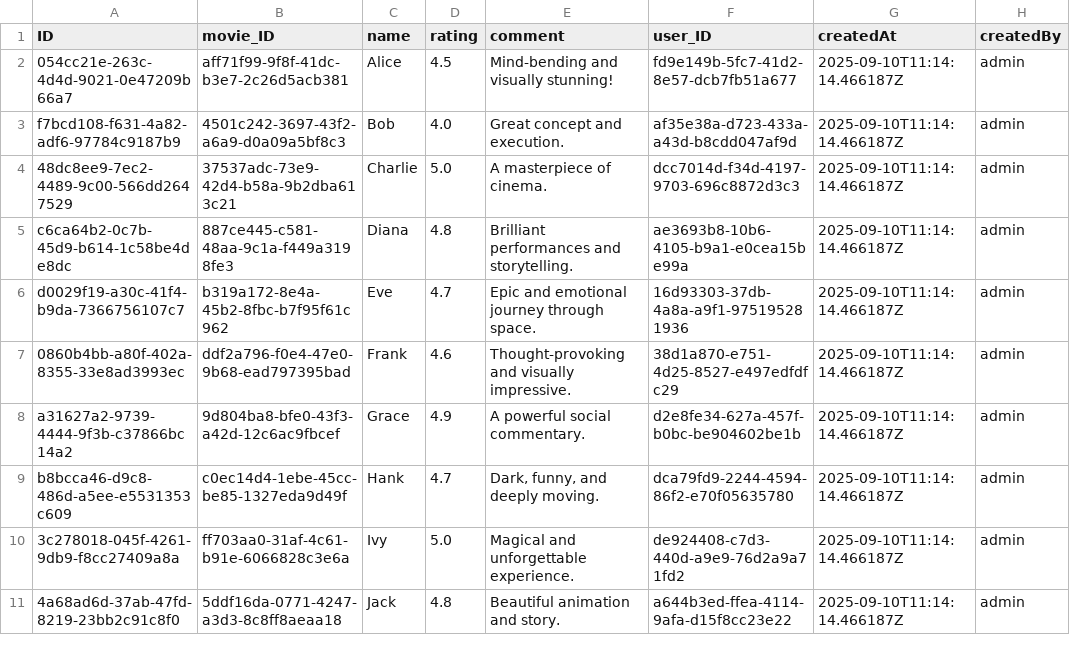
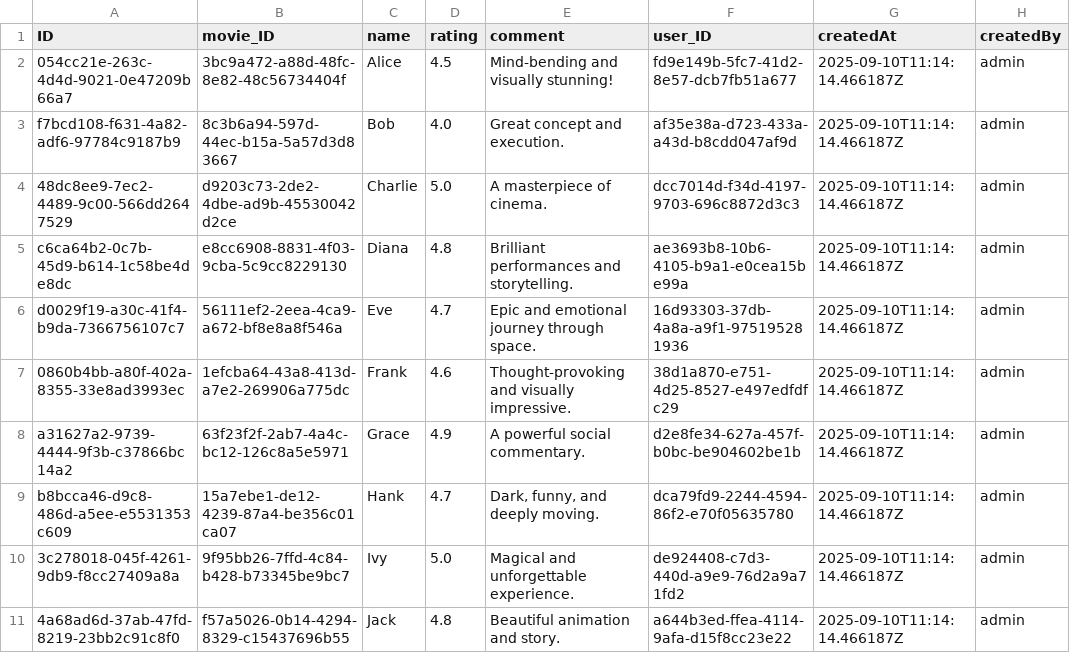
Before and after one commit to sujitsiingh/moviesX, a CSV file: db/data/my.movies-Reviews.csv, drawn as a sheet; only a part is shown; the diff names each change by its address in the sheet, - before the commit and + after, or states it on an @@ line.

Commit message:
movies Chart Panel

```diff
--- a/db/data/my.movies-Reviews.csv
+++ b/db/data/my.movies-Reviews.csv
-B2 (movie_ID): aff71f99-9f8f-41dc-b3e7-2c26d5acb381
+B2 (movie_ID): 3bc9a472-a88d-48fc-8e82-48c56734404f
-B3 (movie_ID): 4501c242-3697-43f2-a6a9-d0a09a5bf8c3
+B3 (movie_ID): 8c3b6a94-597d-44ec-b15a-5a57d3d83667
-B4 (movie_ID): 37537adc-73e9-42d4-b58a-9b2dba613c21
+B4 (movie_ID): d9203c73-2de2-4dbe-ad9b-45530042d2ce
-B5 (movie_ID): 887ce445-c581-48aa-9c1a-f449a3198fe3
+B5 (movie_ID): e8cc6908-8831-4f03-9cba-5c9cc8229130
-B6 (movie_ID): b319a172-8e4a-45b2-8fbc-b7f95f61c962
+B6 (movie_ID): 56111ef2-2eea-4ca9-a672-bf8e8a8f546a
-B7 (movie_ID): ddf2a796-f0e4-47e0-9b68-ead797395bad
+B7 (movie_ID): 1efcba64-43a8-413d-a7e2-269906a775dc
-B8 (movie_ID): 9d804ba8-bfe0-43f3-a42d-12c6ac9fbcef
+B8 (movie_ID): 63f23f2f-2ab7-4a4c-bc12-126c8a5e5971
-B9 (movie_ID): c0ec14d4-1ebe-45cc-be85-1327eda9d49f
+B9 (movie_ID): 15a7ebe1-de12-4239-87a4-be356c01ca07
-B10 (movie_ID): ff703aa0-31af-4c61-b91e-6066828c3e6a
+B10 (movie_ID): 9f95bb26-7ffd-4c84-b428-b73345be9bc7
-B11 (movie_ID): 5ddf16da-0771-4247-a3d3-8c8ff8aeaa18
+B11 (movie_ID): f57a5026-0b14-4294-8329-c15437696b55
```
Also changed, not shown: 7 other files.
